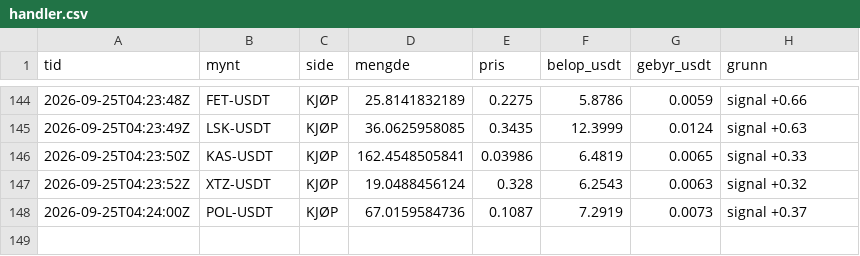
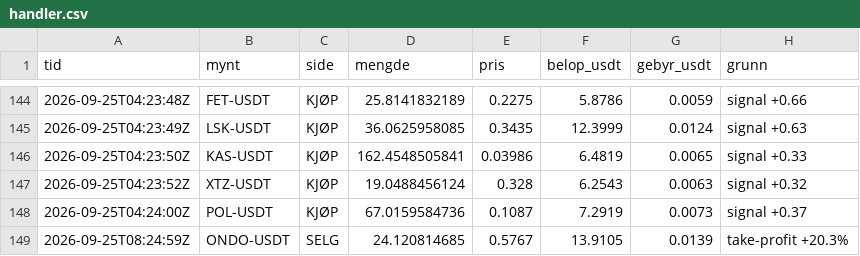
Before and after one commit to bjornandre-jpg/krypto-dashboard, a CSV file: state/krypto100/handler.csv, drawn as a sheet; only a part is shown, gaps mark what is left out.

```diff
--- a/state/krypto100/handler.csv
+++ b/state/krypto100/handler.csv
@@ -148 +148,2 @@ tid,mynt,side,mengde,pris,belop_usdt,gebyr_usdt,grunn
 2026-09-25T04:24:00Z,POL-USDT,KJØP,67.0159584736,0.1087,7.2919,0.0073,signal +0.37
+2026-09-25T08:24:59Z,ONDO-USDT,SELG,24.120814685,0.5767,13.9105,0.0139,take-profit +20.3%
```
Also changed, not shown: state/krypto100/egenkapital.csv, state/krypto50/handler.csv, 13 other files.
